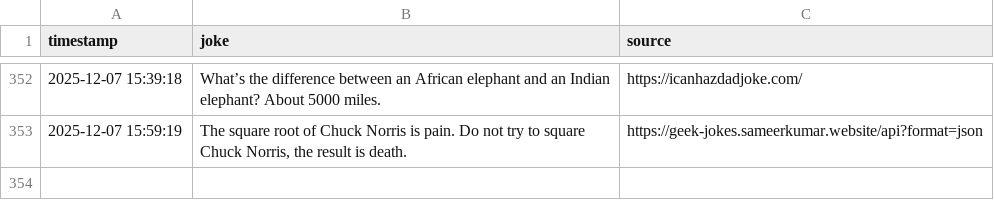
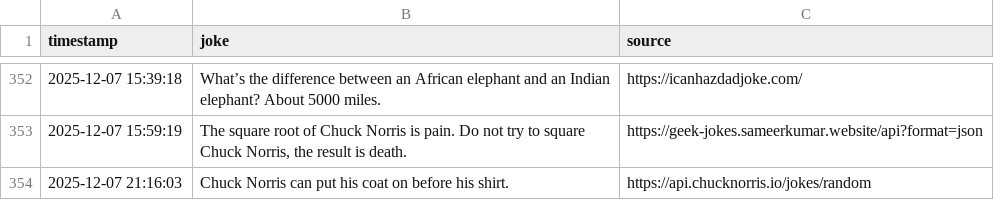
Before and after one commit to zik-uralov/daily-jokes, a CSV file: history.csv, drawn as a sheet; only a part is shown, gaps mark what is left out; the diff names each change by its address in the sheet, - before the commit and + after, or states it on an @@ line.

Commit message:
New joke fetched at 2025-12-07 21:16:03
Chuck Norris can put his coat on before his shirt.

Source: https://api.chucknorris.io/jokes/random

```diff
--- a/history.csv
+++ b/history.csv
+row 354: 2025-12-07 21:16:03 | Chuck Norris can put his coat on before his shirt. | https://api.chucknorris.io/jokes/random
```
Also changed, not shown: 2 other files.
